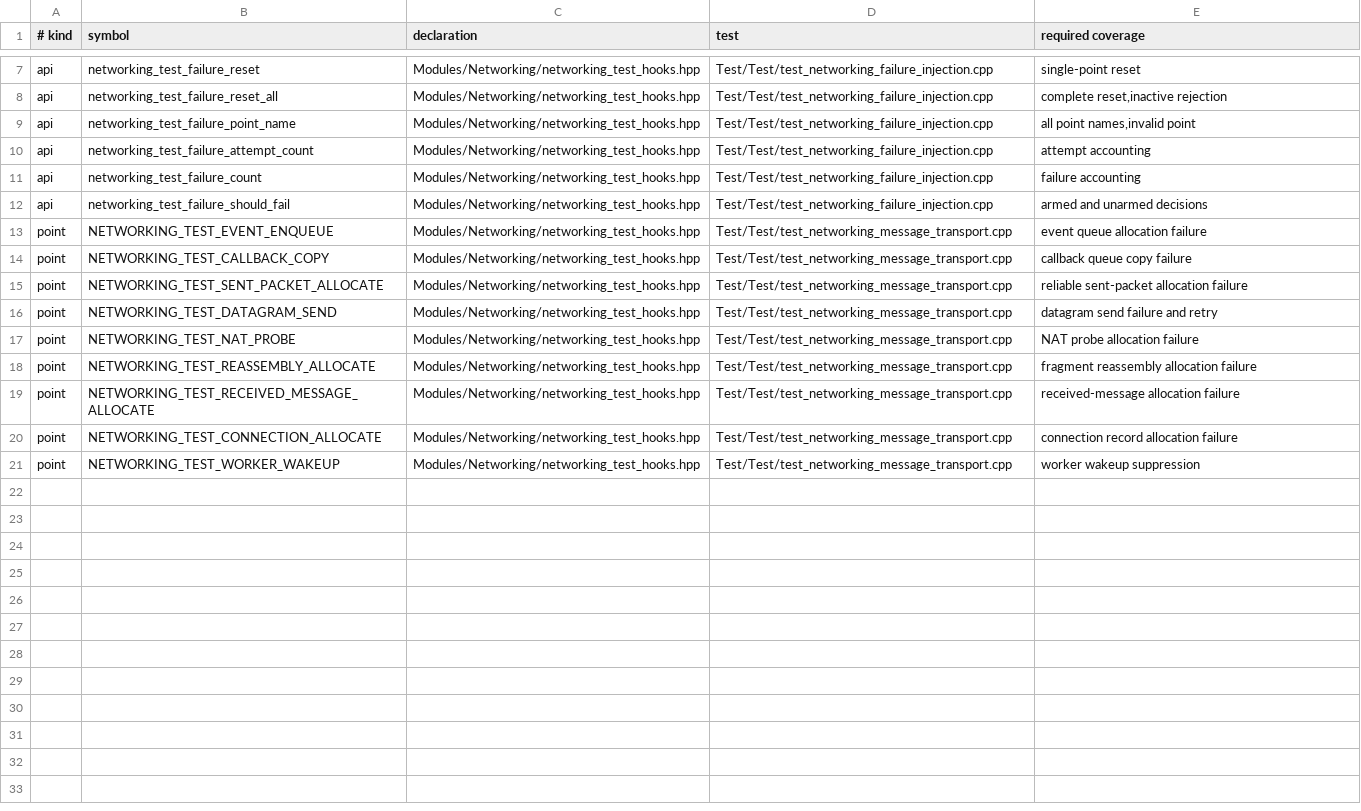
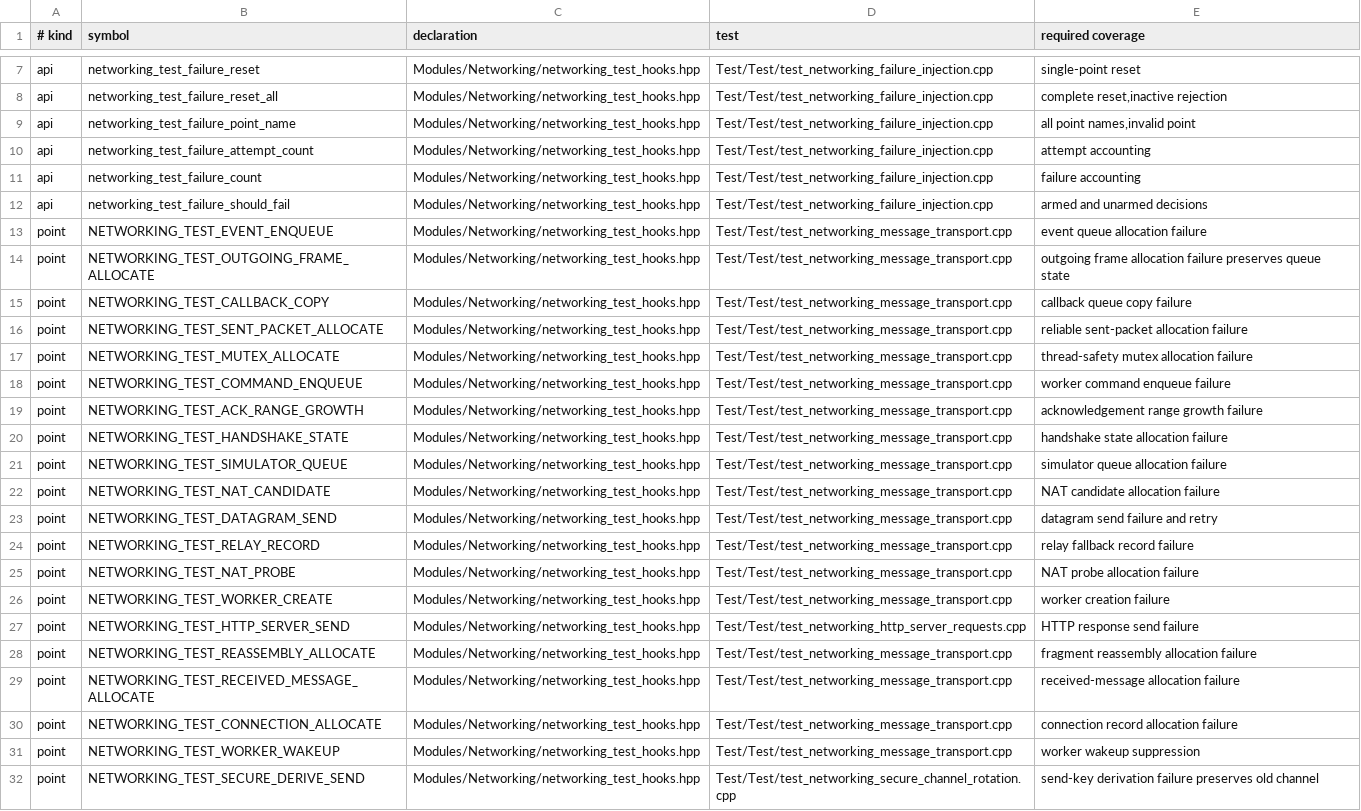
Before and after one commit to LibftLegends/Libft, a TSV file: Docs/test_coverage/networking_test_hooks.tsv, drawn as a sheet; only a part is shown, gaps mark what is left out; the diff covers the shown part only; the diff names each change by its address in the sheet, - before the commit and + after, or states it on an @@ line.

Commit message:
Complete networking failure coverage manifest

```diff
--- a/Docs/test_coverage/networking_test_hooks.tsv
+++ b/Docs/test_coverage/networking_test_hooks.tsv
+row 14: point | NETWORKING_TEST_OUTGOING_FRAME_ALLOCATE | Modules/Networking/networking_test_hooks.hpp | Test/Test/test_networking_message_transport.cpp | outgoing frame allocation failure preserves queue state
+row 17: point | NETWORKING_TEST_MUTEX_ALLOCATE | Modules/Networking/networking_test_hooks.hpp | Test/Test/test_networking_message_transport.cpp | thread-safety mutex allocation failure
+row 18: point | NETWORKING_TEST_COMMAND_ENQUEUE | Modules/Networking/networking_test_hooks.hpp | Test/Test/test_networking_message_transport.cpp | worker command enqueue failure
+row 19: point | NETWORKING_TEST_ACK_RANGE_GROWTH | Modules/Networking/networking_test_hooks.hpp | Test/Test/test_networking_message_transport.cpp | acknowledgement range growth failure
+row 20: point | NETWORKING_TEST_HANDSHAKE_STATE | Modules/Networking/networking_test_hooks.hpp | Test/Test/test_networking_message_transport.cpp | handshake state allocation failure
+row 21: point | NETWORKING_TEST_SIMULATOR_QUEUE | Modules/Networking/networking_test_hooks.hpp | Test/Test/test_networking_message_transport.cpp | simulator queue allocation failure
+row 22: point | NETWORKING_TEST_NAT_CANDIDATE | Modules/Networking/networking_test_hooks.hpp | Test/Test/test_networking_message_transport.cpp | NAT candidate allocation failure
+row 24: point | NETWORKING_TEST_RELAY_RECORD | Modules/Networking/networking_test_hooks.hpp | Test/Test/test_networking_message_transport.cpp | relay fallback record failure
+row 26: point | NETWORKING_TEST_WORKER_CREATE | Modules/Networking/networking_test_hooks.hpp | Test/Test/test_networking_message_transport.cpp | worker creation failure
+row 27: point | NETWORKING_TEST_HTTP_SERVER_SEND | Modules/Networking/networking_test_hooks.hpp | Test/Test/test_networking_http_server_requests.cpp | HTTP response send failure
+row 32: point | NETWORKING_TEST_SECURE_DERIVE_SEND | Modules/Networking/networking_test_hooks.hpp | Test/Test/test_networking_secure_channel_rotation.cpp | send-key derivation failure preserves old channel
```
Also changed, not shown: 14 added rows elsewhere in this file.
